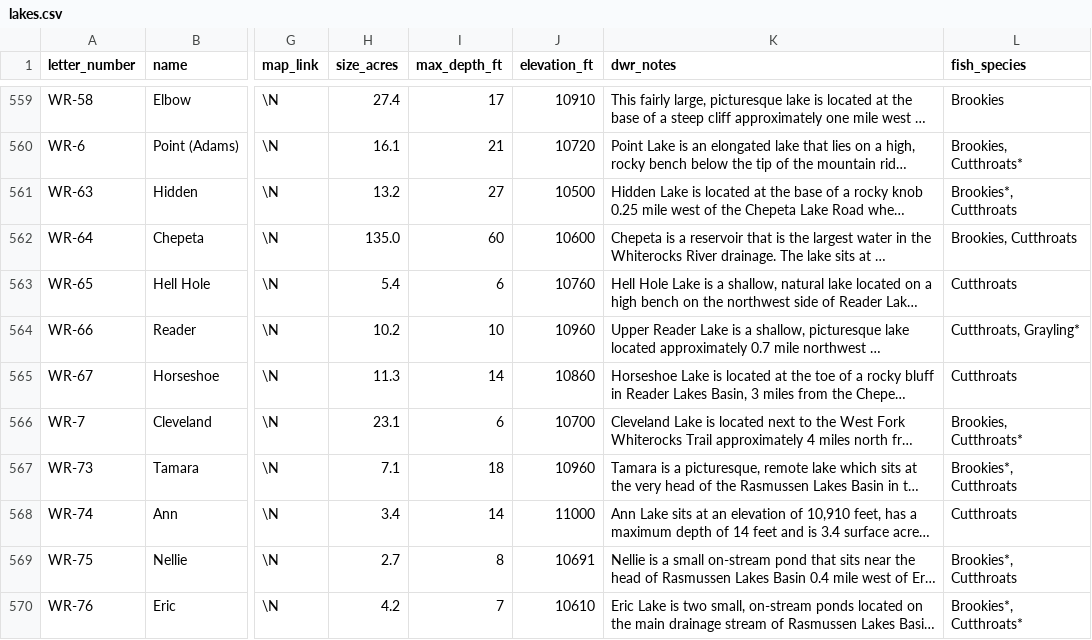
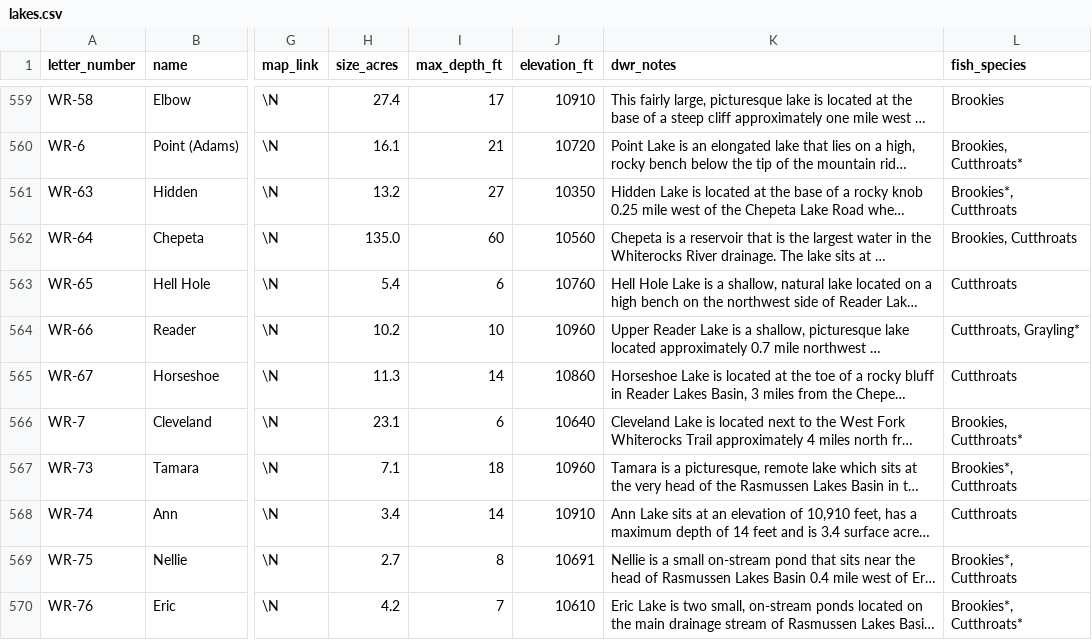
Before and after one commit to jedwood/uintas100, a CSV file: data/seeds/lakes.csv, drawn as a sheet; only a part is shown, gaps mark what is left out; long unchanged cells end in …; the diff covers the shown part only; the diff names each change by its address in the sheet, - before the commit and + after, or states it on an @@ line.

```diff
--- a/data/seeds/lakes.csv
+++ b/data/seeds/lakes.csv
-J561 (elevation_ft): 10500
+J561 (elevation_ft): 10350
-J562 (elevation_ft): 10600
+J562 (elevation_ft): 10560
-J566 (elevation_ft): 10700
+J566 (elevation_ft): 10640
-J568 (elevation_ft): 11000
+J568 (elevation_ft): 10910
```
Also changed, not shown: 9 edited cells elsewhere in this file, 3 other files.
